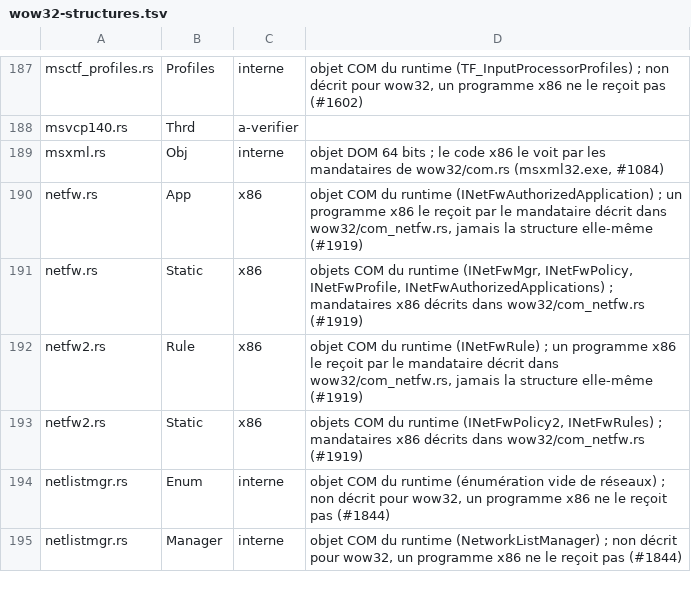
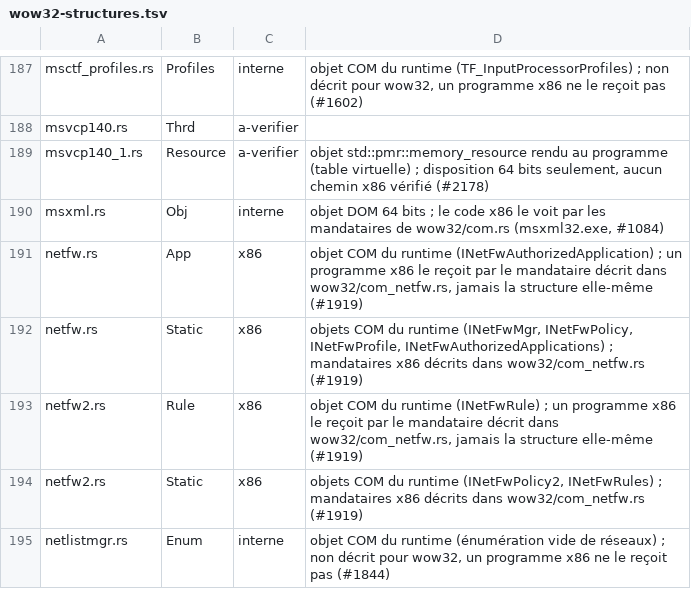
Before and after one commit to Univers4craft/winlux, a TSV file: docs/compat/wow32-structures.tsv, drawn as a sheet; only a part is shown, gaps mark what is left out; the shorter side is filled out with more unchanged rows; the diff names each change by its address in the sheet, - before the commit and + after, or states it on an @@ line.

Commit message:
MSVCP140_1.dll intégrée : les ressources mémoire std::pmr (OBS ne démarre pas) (#2205)
Fixes #2178

```diff
--- a/docs/compat/wow32-structures.tsv
+++ b/docs/compat/wow32-structures.tsv
+row 189: msvcp140_1.rs | Resource | a-verifier | objet std::pmr::memory_resource rendu au programme (table virtuelle) ; disposition 64 bits seulement, aucun chemin x86 vérifié (#2178)
```
Also changed, not shown: 5 other files.
